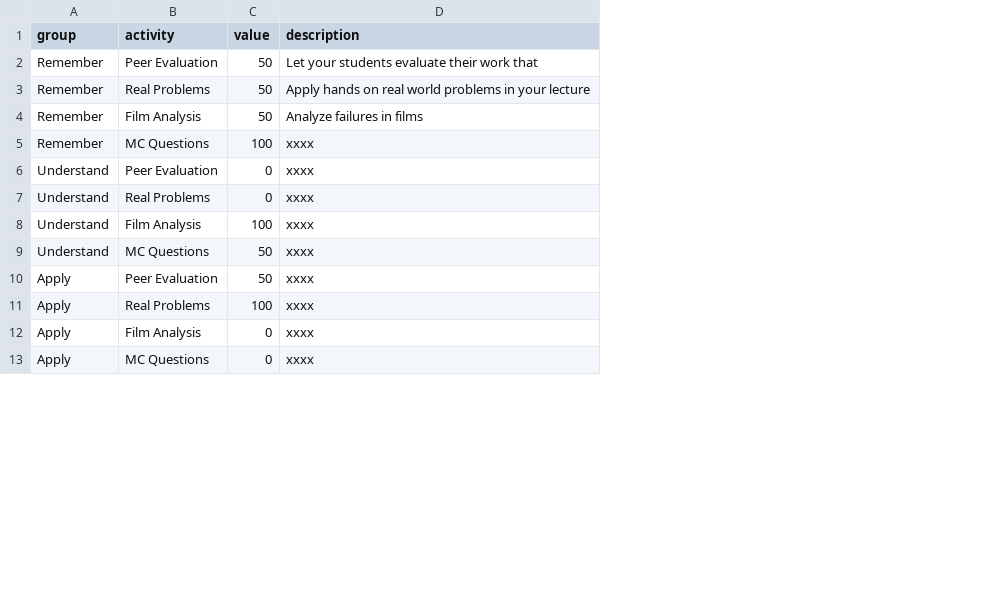
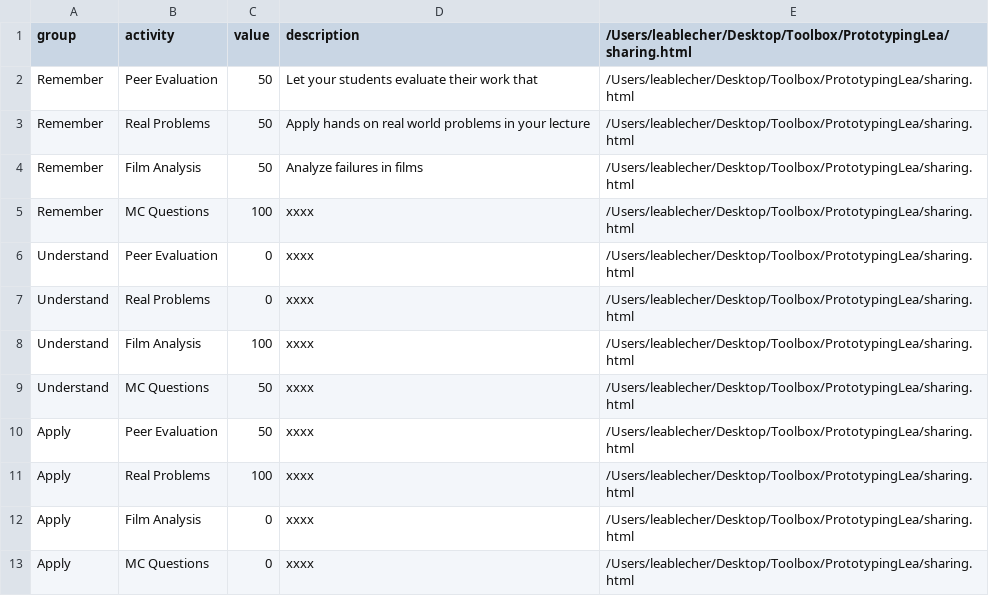
Before and after one commit to Lea1216/d3, a CSV file: activities.csv, drawn as a sheet; only a part is shown; the diff names each change by its address in the sheet, - before the commit and + after, or states it on an @@ line.

Commit message:
Update activities.csv

```diff
--- a/activities.csv
+++ b/activities.csv
+column E, rows 1-13: all /Users/leablecher/Desktop/Toolbox/PrototypingLea/sharing.html
```
